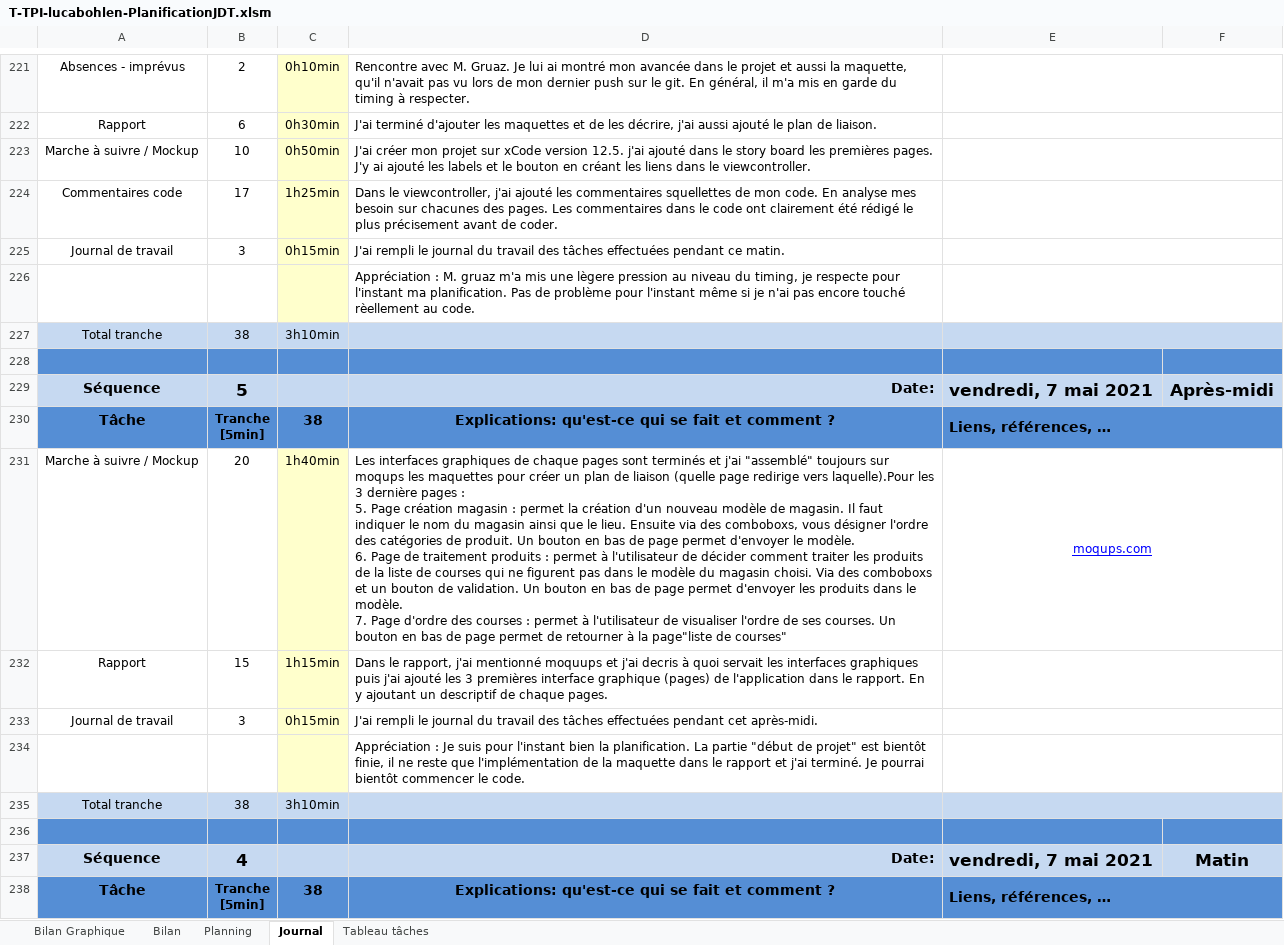
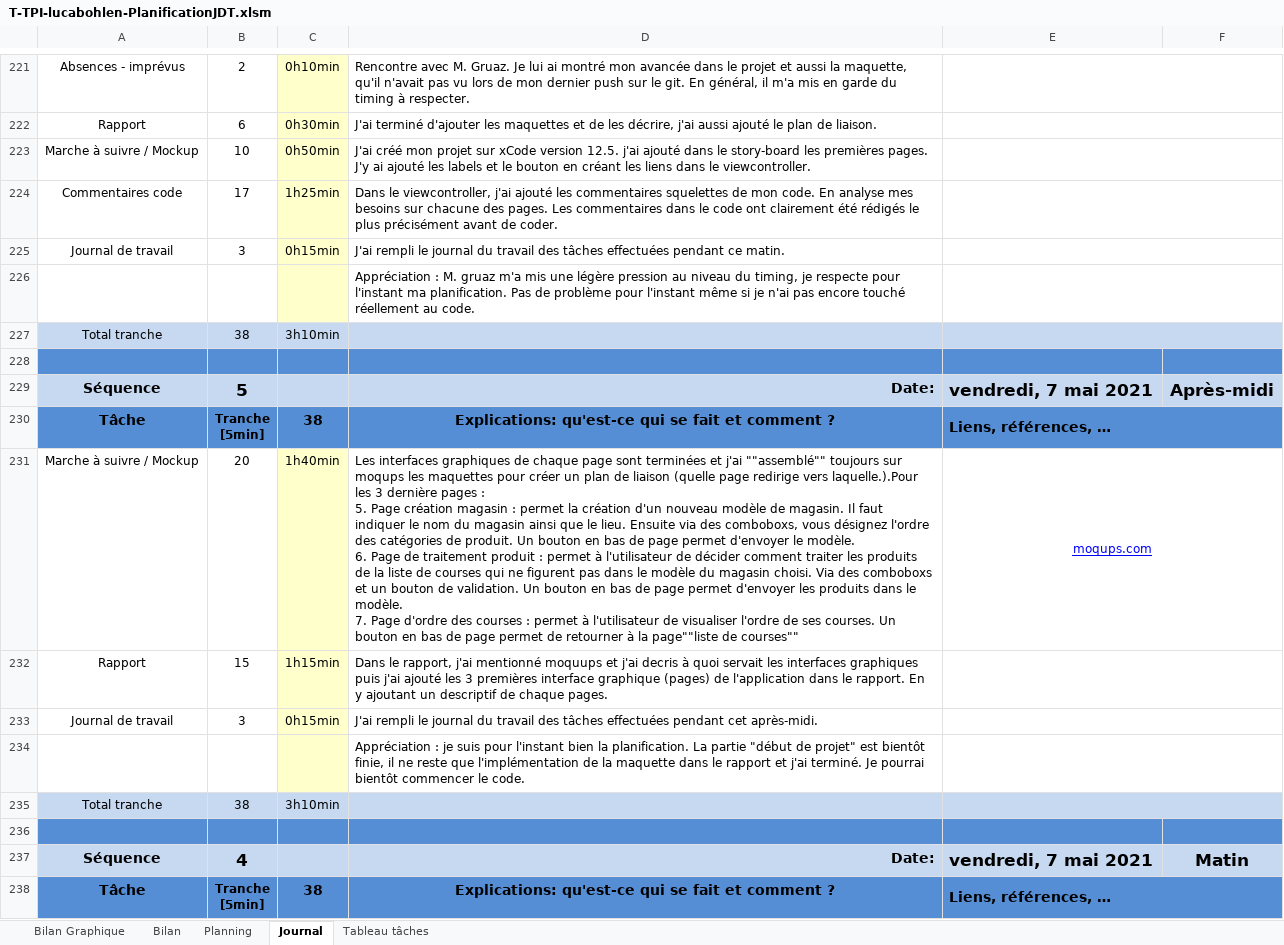
Before and after one commit to LucaBohlen/TPA-ToBuy, an Excel workbook: 1. Planification - Journal de travail/T-TPI-lucabohlen-PlanificationJDT.xlsm, sheet Journal, drawn as a sheet; only a part is shown, gaps mark what is left out; values as stored, in another font and other column widths than the file's, no borders; charts and pictures and conditional formats not drawn; 1 other sheet too large or unreadable and not compared; ↵ is a line break in a cell; the diff covers the shown part only; the diff names each change by its address in the sheet, - before the commit and + after, or states it on an @@ line.

```diff
--- a/1. Planification - Journal de travail/T-TPI-lucabohlen-PlanificationJDT.xlsm (sheet Journal)
+++ b/1. Planification - Journal de travail/T-TPI-lucabohlen-PlanificationJDT.xlsm (sheet Journal)
-D223: J'ai créer mon projet sur xCode version 12.5. j'ai ajouté dans le story board les premières…
+D223: J'ai créé mon projet sur xCode version 12.5. j'ai ajouté dans le story-board les premières…
-D224: …les commentaires squellettes de mon code. En analyse mes besoin sur chacunes des pages. Les commentaires dans le code ont clairement été rédigé le plus précisement avant de…
+D224: …les commentaires squelettes de mon code. En analyse mes besoins sur chacune des pages. Les commentaires dans le code ont clairement été rédigés le plus précisément avant de…
-D226: …mis une lègere pression au niveau du timing, je respecte pour l'instant ma planification. Pas de problème pour l'instant même si je n'ai pas encore touché rèellement au code.
+D226: …mis une légère pression au niveau du timing, je respecte pour l'instant ma planification. Pas de problème pour l'instant même si je n'ai pas encore touché réellement au code.
-D231: …de chaque pages sont terminés et j'ai "assemblé" toujours sur moqups les maquettes pour créer un plan de liaison (quelle page redirige vers laquelle).Pour les 3 dernière pages : ↵ 5. Page création magasin : permet la création d'un nouveau modèle de magasin. Il faut indiquer le nom du magasin ainsi que le lieu. Ensuite via des comboboxs, vous désigner l'ordre des catégories de produit. Un bouton en bas de page permet d'envoyer le modèle. ↵ 6. Page de traitement produits : permet à l'utilisateur de décider comment traiter les produits de la liste de courses qui ne figurent pas dans le modèle du magasin choisi. Via des comboboxs et un bouton de validation. Un bouton en bas de page permet d'envoyer les produits dans le modèle. ↵ 7. Page d'ordre des courses : permet à l'utilisateur de visualiser l'ordre de ses courses. Un bouton en bas de page permet de retourner à la page"liste de courses"
+D231: …de chaque page sont terminées et j'ai ""assemblé"" toujours sur moqups les maquettes pour créer un plan de liaison (quelle page redirige vers laquelle.).Pour les 3 dernière pages : ↵ 5. Page création magasin : permet la création d'un nouveau modèle de magasin. Il faut indiquer le nom du magasin ainsi que le lieu. Ensuite via des comboboxs, vous désignez l'ordre des catégories de produit. Un bouton en bas de page permet d'envoyer le modèle. ↵ 6. Page de traitement produit : permet à l'utilisateur de décider comment traiter les produits de la liste de courses qui ne figurent pas dans le modèle du magasin choisi. Via des comboboxs et un bouton de validation. Un bouton en bas de page permet d'envoyer les produits dans le modèle. ↵ 7. Page d'ordre des courses : permet à l'utilisateur de visualiser l'ordre de ses courses. Un bouton en bas de page permet de retourner à la page""liste de courses""
-D234: Appréciation : Je suis pour…
+D234: Appréciation : je suis pour…
```
Also changed, not shown: 19 added rows, 19 removed rows and 84 edited cells elsewhere in this sheet, sheet Planning, sheet Tableau tâches, sheet Bilan Graphique, formulas that keep their value, charts or pictures, 5. Autres/5.3 Modèle Magasin/M-TPI-LucaBohlen-ModeleMagasin.xlsx, 2 other files.
